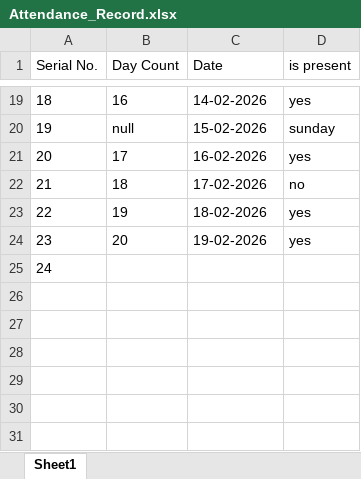
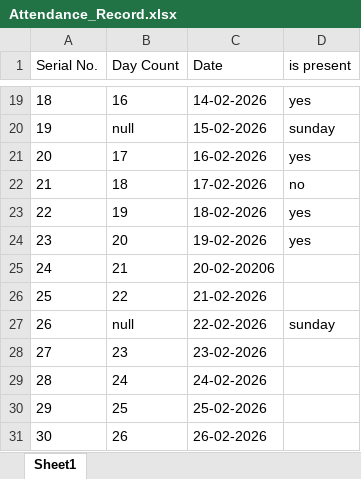
Before and after one commit to sachit-create/Cloud_DevOps_train_2026, an Excel workbook: Admin_&_References/Attendance_Record.xlsx, sheet Sheet1, drawn as a sheet; only a part is shown, gaps mark what is left out; values as stored, in another font and other column widths than the file's, no borders; the diff names each change by its address in the sheet, - before the commit and + after, or states it on an @@ line.

```diff
--- a/Admin_&_References/Attendance_Record.xlsx (sheet Sheet1)
+++ b/Admin_&_References/Attendance_Record.xlsx (sheet Sheet1)
-B25 (Day Count): (empty)
+B25 (Day Count): 21
-C25 (Date): (empty)
+C25 (Date): 20-02-20206
+row 26: 25 | 22 | 21-02-2026
+row 27: 26 | null | 22-02-2026 | sunday
+row 28: 27 | 23 | 23-02-2026
+row 29: 28 | 24 | 24-02-2026
+row 30: 29 | 25 | 25-02-2026
+row 31: 30 | 26 | 26-02-2026
```
Also changed, not shown: 1 other file.
